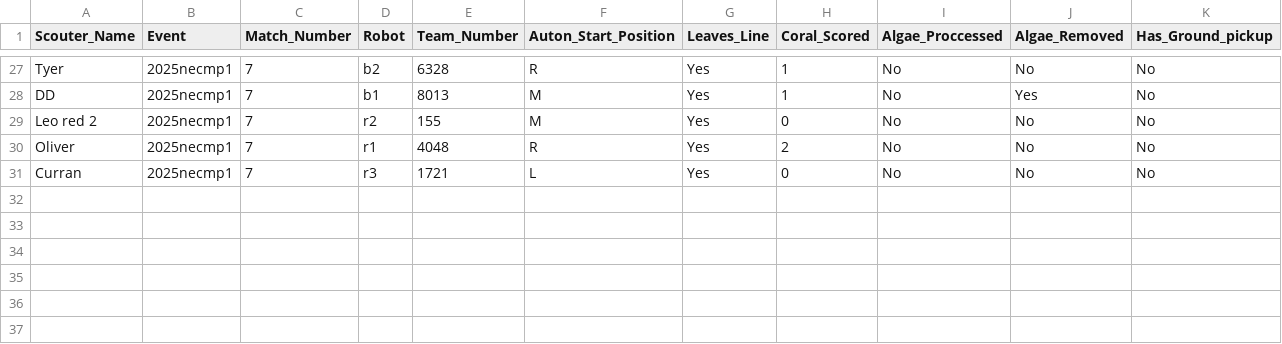
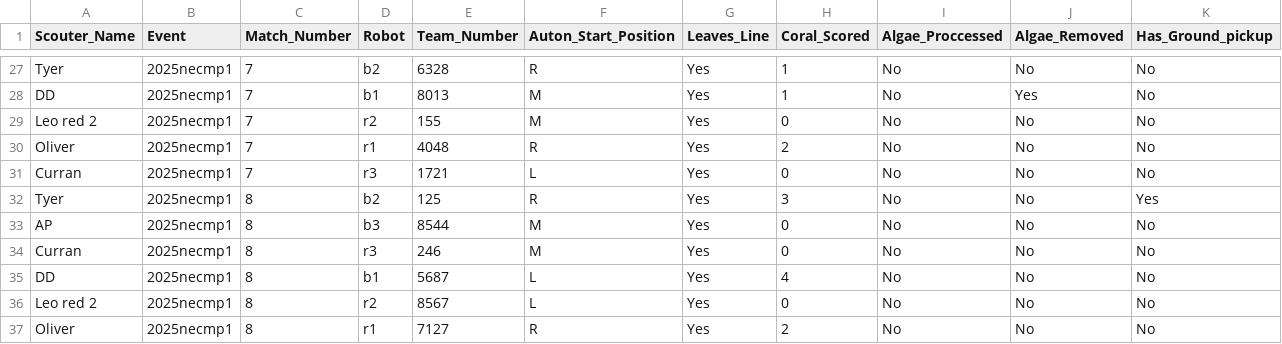
Before and after one commit to first95/ScoutingPASS, a TSV file: 2025/2025necmp1.tsv, drawn as a sheet; only a part is shown, gaps mark what is left out; rows hold the shown columns only; the diff names each change by its address in the sheet, - before the commit and + after, or states it on an @@ line.

```diff
--- a/2025/2025necmp1.tsv
+++ b/2025/2025necmp1.tsv
+row 32: Tyer | 2025necmp1 | 8 | b2 | 125 | R | Yes | 3 | No | No | Yes
+row 33: AP | 2025necmp1 | 8 | b3 | 8544 | M | Yes | 0 | No | No | No
+row 34: Curran | 2025necmp1 | 8 | r3 | 246 | M | Yes | 0 | No | No | No
+row 35: DD | 2025necmp1 | 8 | b1 | 5687 | L | Yes | 4 | No | No | No
+row 36: Leo red 2 | 2025necmp1 | 8 | r2 | 8567 | L | Yes | 0 | No | No | No
+row 37: Oliver | 2025necmp1 | 8 | r1 | 7127 | R | Yes | 2 | No | No | No
```
Also changed, not shown: 2025/2025necmp1MatchNotesByTeam.csv.
